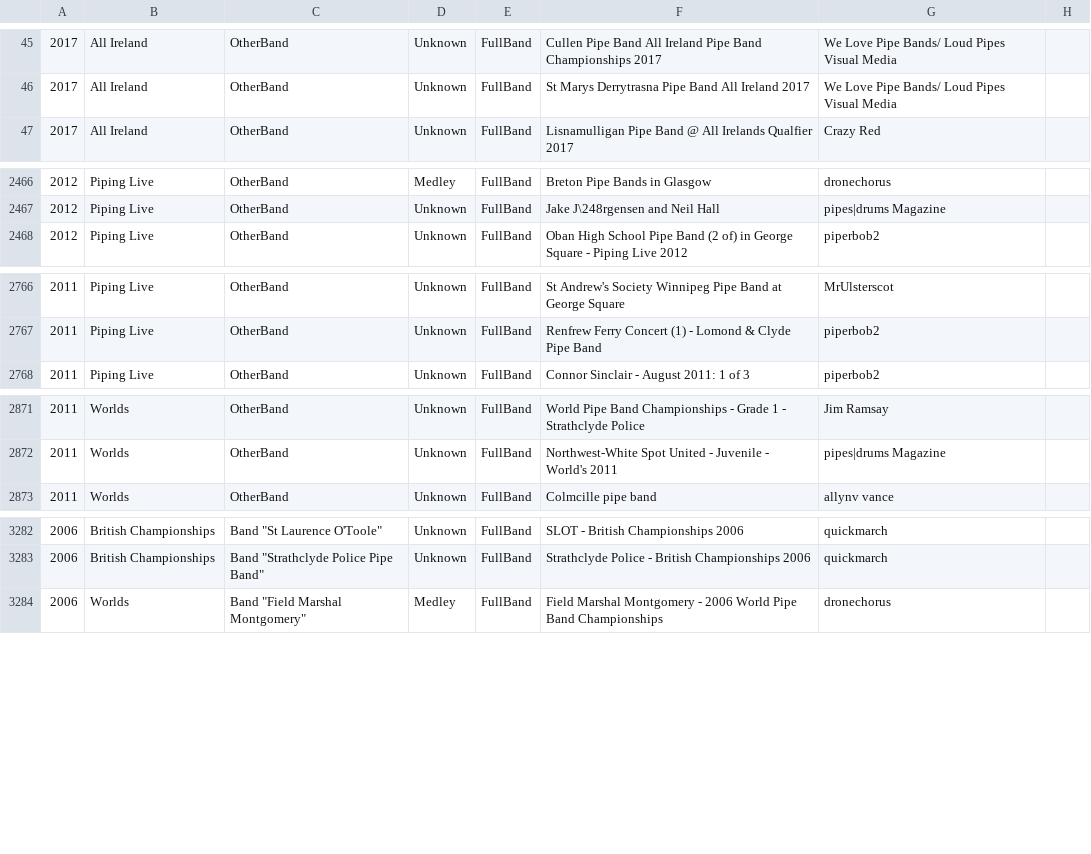
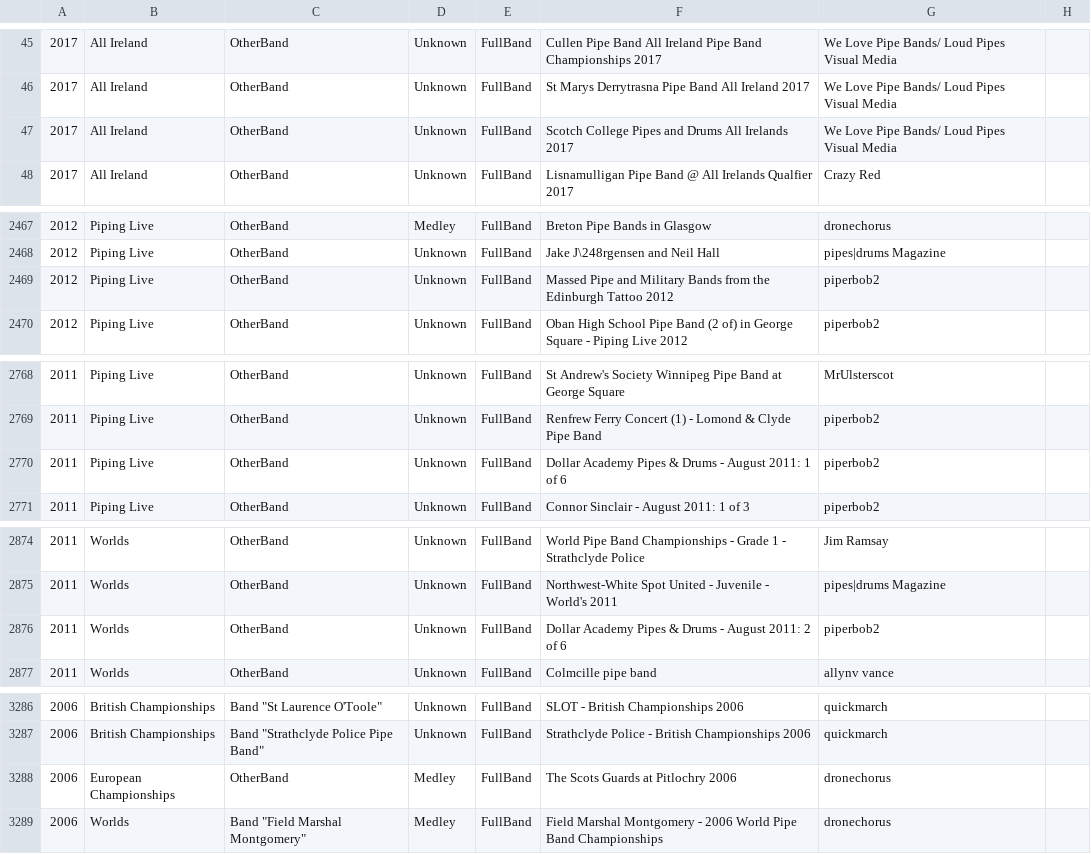
Before and after one commit to nkpart/into-the-circle, a CSV file: index.csv, drawn as a sheet; only a part is shown, gaps mark what is left out; the diff covers the shown part only; the diff names each change by its address in the sheet, - before the commit and + after, or states it on an @@ line.

```diff
--- a/index.csv
+++ b/index.csv
+row 47: 2017 | All Ireland | OtherBand | Unknown | FullBand | Scotch College Pipes and Drums All Irelands 2017 | We Love Pipe Bands/ Loud Pipes Visual Media
+row 2469: 2012 | Piping Live | OtherBand | Unknown | FullBand | Massed Pipe and Military Bands from the Edinburgh Tattoo 2012 | piperbob2
+row 2770: 2011 | Piping Live | OtherBand | Unknown | FullBand | Dollar Academy Pipes & Drums - August 2011: 1 of 6 | piperbob2
+row 2876: 2011 | Worlds | OtherBand | Unknown | FullBand | Dollar Academy Pipes & Drums - August 2011: 2 of 6 | piperbob2
+row 3288: 2006 | European Championships | OtherBand | Medley | FullBand | The Scots Guards at Pitlochry 2006 | dronechorus
```
Also changed, not shown: 1 added row elsewhere in this file, missed.csv, 7 other files.
